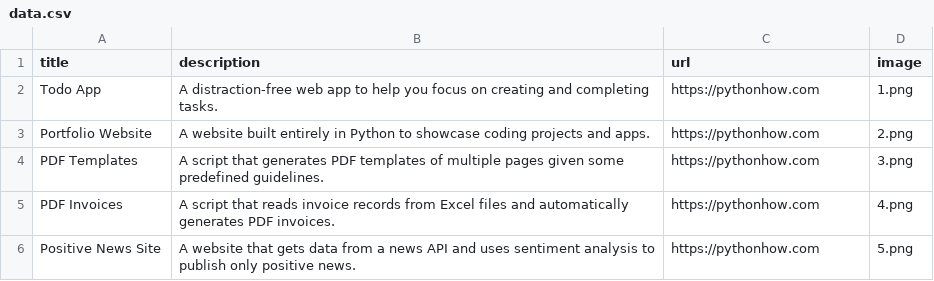
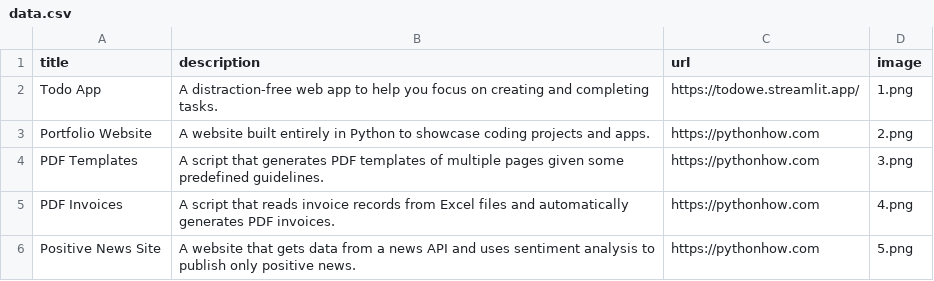
Before and after one commit to anasmuhd01/portfolio-streamlit, a CSV file: data.csv, drawn as a sheet; only a part is shown.

```diff
--- a/data.csv
+++ b/data.csv
@@ -1,3 +1,3 @@
 title;description;url;image
-Todo App;A distraction-free web app to help you focus on creating and completing tasks.;https://pythonhow.com;1.png
+Todo App;A distraction-free web app to help you focus on creating and completing tasks.;https://todowe.streamlit.app/;1.png
 Portfolio Website;A website built entirely in Python to showcase coding projects and apps.;https://pythonhow.com;2.png
```
Also changed, not shown: 3 other files.
